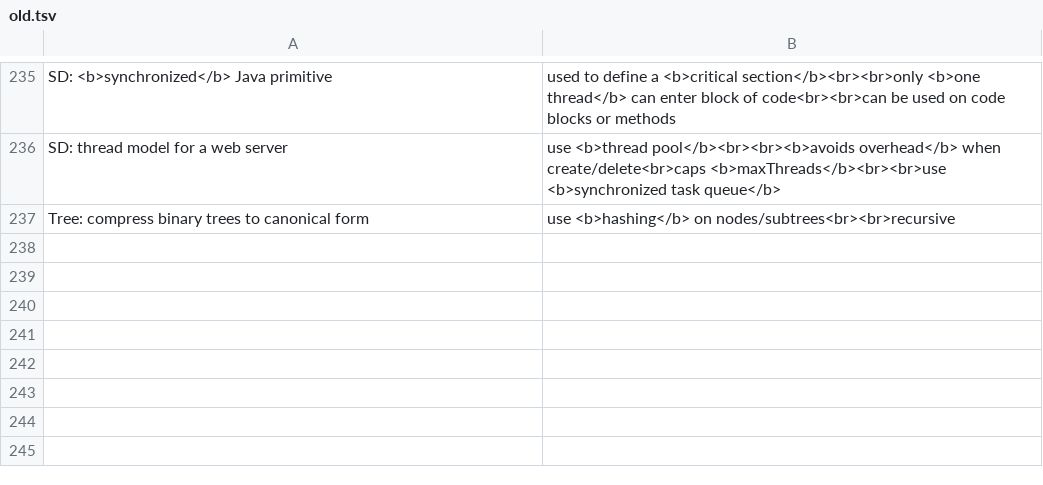
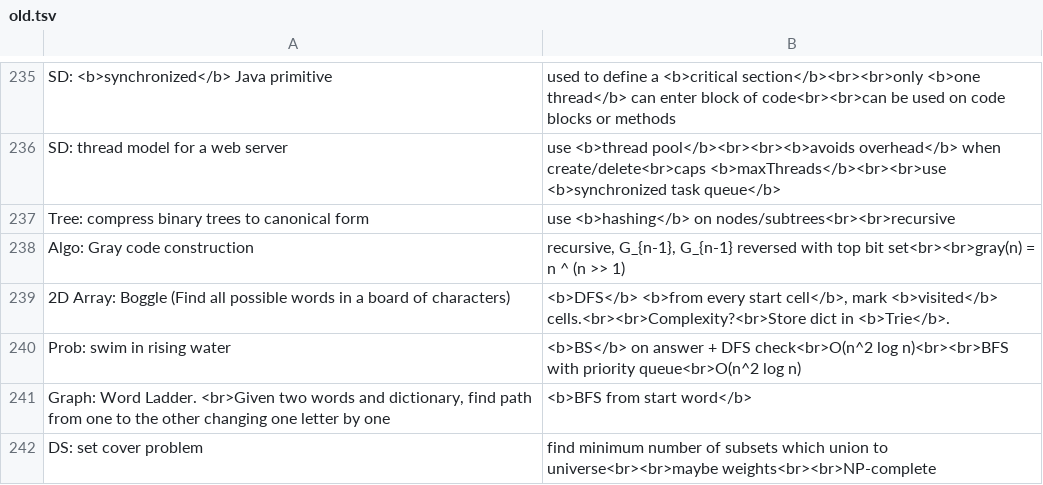
Before and after one commit to mirabl/j, a TSV file: anki/old.tsv, drawn as a sheet; only a part is shown, gaps mark what is left out; the diff names each change by its address in the sheet, - before the commit and + after, or states it on an @@ line.

```diff
--- a/anki/old.tsv
+++ b/anki/old.tsv
+row 238: Algo: Gray code construction | recursive, G_{n-1}, G_{n-1} reversed with top bit set<br><br>gray(n) = n ^ (n >> 1)
+row 239: 2D Array: Boggle (Find all possible words in a board of characters) | <b>DFS</b> <b>from every start cell</b>, mark <b>visited</b> cells.<br><br>Complexity?<br>Store dict in <b>Trie</b>.
+row 240: Prob: swim in rising water | <b>BS</b> on answer + DFS check<br>O(n^2 log n)<br><br>BFS with priority queue<br>O(n^2 log n)
+row 241: Graph: Word Ladder. <br>Given two words and dictionary, find path from one to the other changing one letter by one | <b>BFS from start word</b>
+row 242: DS: set cover problem | find minimum number of subsets which union to universe<br><br>maybe weights<br><br>NP-complete
```
Also changed, not shown: anki/all-1.tsv, anki/all-3.tsv, 2 other files.
